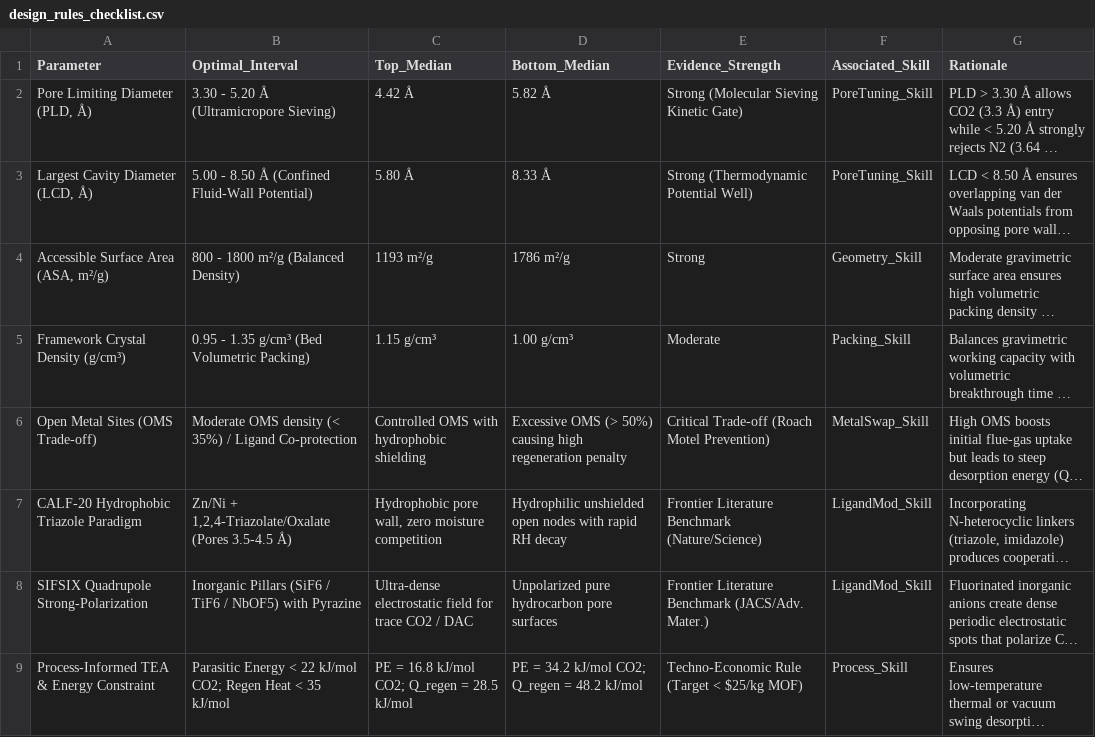
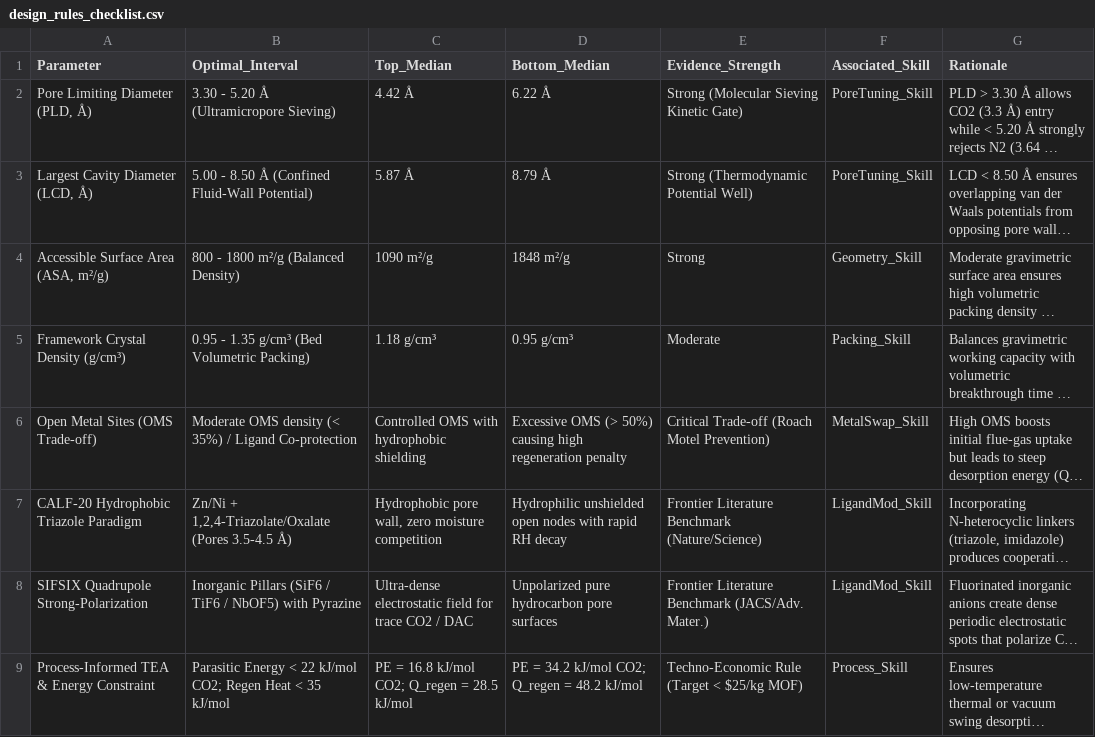
Before and after one commit to liuqi6776/MOF_research, a CSV file: results/design_rules_checklist.csv, drawn as a sheet; long unchanged cells end in …; the diff names each change by its address in the sheet, - before the commit and + after, or states it on an @@ line.

```diff
--- a/results/design_rules_checklist.csv
+++ b/results/design_rules_checklist.csv
-D2 (Bottom_Median): 5.82 Å
+D2 (Bottom_Median): 6.22 Å
-C3 (Top_Median): 5.80 Å
+C3 (Top_Median): 5.87 Å
-D3 (Bottom_Median): 8.33 Å
+D3 (Bottom_Median): 8.79 Å
-C4 (Top_Median): 1193 m²/g
+C4 (Top_Median): 1090 m²/g
-D4 (Bottom_Median): 1786 m²/g
+D4 (Bottom_Median): 1848 m²/g
-C5 (Top_Median): 1.15 g/cm³
+C5 (Top_Median): 1.18 g/cm³
-D5 (Bottom_Median): 1.00 g/cm³
+D5 (Bottom_Median): 0.95 g/cm³
```
Also changed, not shown: results/mof_structure_recommendations.csv, 13 other files.
